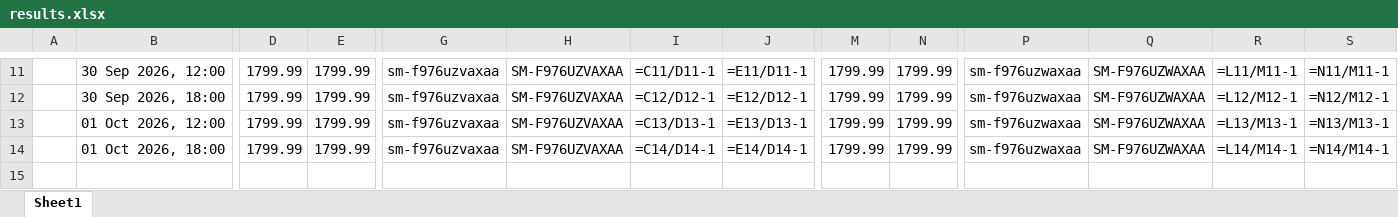
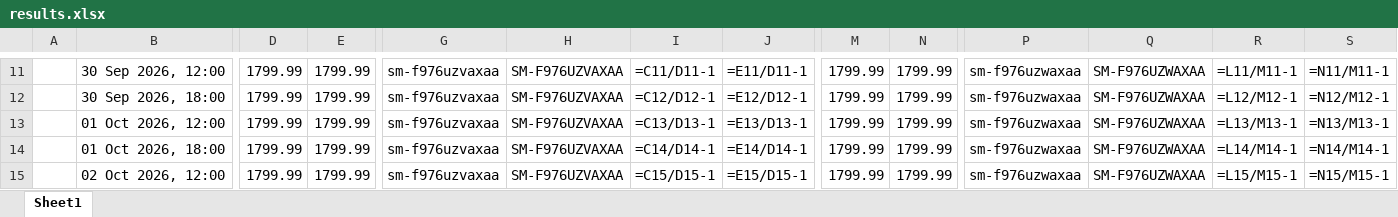
Before and after one commit to rathi-eucloid/new-request, an Excel workbook: outputs/results.xlsx, sheet Sheet1, drawn as a sheet; only a part is shown, gaps mark what is left out; values as stored, in another font and other column widths than the file's, no borders; formulas without a stored value are shown as written; rows hold the shown columns only; the diff names each change by its address in the sheet, - before the commit and + after, or states it on an @@ line.

```diff
--- a/outputs/results.xlsx (sheet Sheet1)
+++ b/outputs/results.xlsx (sheet Sheet1)
+row 15:  | 02 Oct 2026, 12:00 | 1799.99 | 1799.99 | sm-f976uzvaxaa | SM-F976UZVAXAA | =C15/D15-1 | =E15/D15-1 | 1799.99 | 1799.99 | sm-f976uzwaxaa | SM-F976UZWAXAA | =L15/M15-1 | =N15/M15-1
```
Also changed, not shown: 29 other files.
